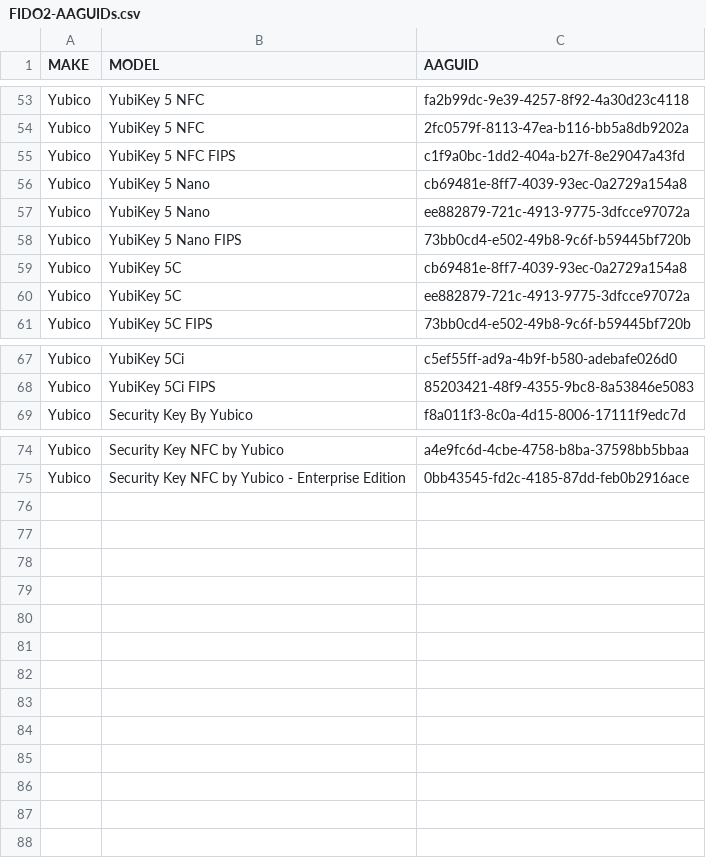
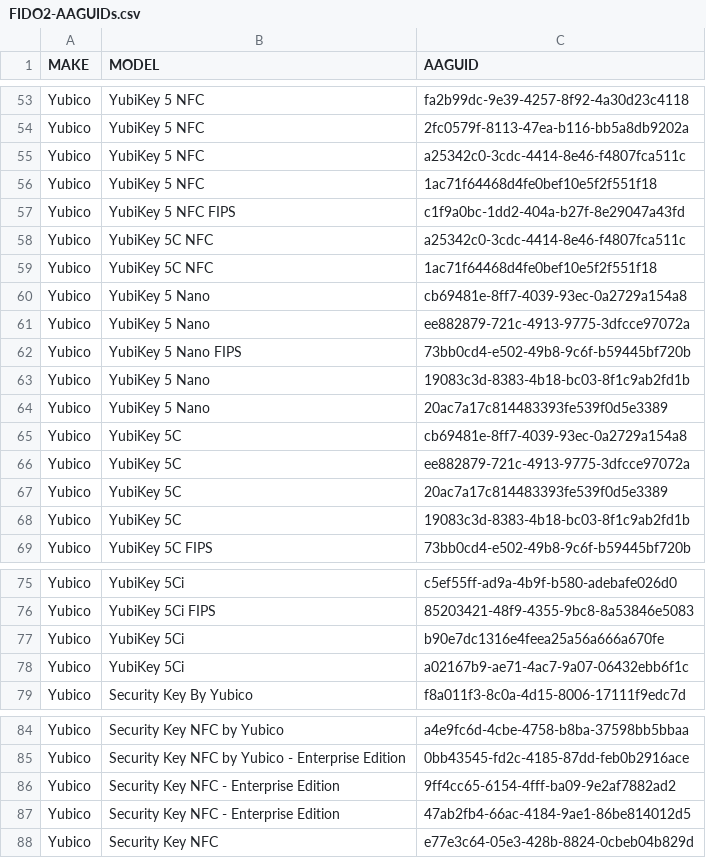
Before and after one commit to JMarkstrom/fido2-tools-collection, a CSV file: FIDO2-AAGUIDs.csv, drawn as a sheet; only a part is shown, gaps mark what is left out.

Commit message:
Update FIDO2-AAGUIDs.csv

```diff
--- a/FIDO2-AAGUIDs.csv
+++ b/FIDO2-AAGUIDs.csv
@@ -54,3 +54,7 @@ Yubico,YubiKey 5 NFC,fa2b99dc-9e39-4257-8f92-4a30d23c4118
 Yubico,YubiKey 5 NFC,2fc0579f-8113-47ea-b116-bb5a8db9202a
+Yubico,YubiKey 5 NFC,a25342c0-3cdc-4414-8e46-f4807fca511c
+Yubico,YubiKey 5 NFC,1ac71f64468d4fe0bef10e5f2f551f18
 Yubico,YubiKey 5 NFC FIPS,c1f9a0bc-1dd2-404a-b27f-8e29047a43fd
+Yubico,YubiKey 5C NFC,a25342c0-3cdc-4414-8e46-f4807fca511c
+Yubico,YubiKey 5C NFC,1ac71f64468d4fe0bef10e5f2f551f18
 Yubico,YubiKey 5 Nano,cb69481e-8ff7-4039-93ec-0a2729a154a8
@@ -58,4 +62,8 @@ Yubico,YubiKey 5 Nano,ee882879-721c-4913-9775-3dfcce97072a
 Yubico,YubiKey 5 Nano FIPS,73bb0cd4-e502-49b8-9c6f-b59445bf720b
+Yubico,YubiKey 5 Nano,19083c3d-8383-4b18-bc03-8f1c9ab2fd1b
+Yubico,YubiKey 5 Nano,20ac7a17c814483393fe539f0d5e3389
 Yubico,YubiKey 5C,cb69481e-8ff7-4039-93ec-0a2729a154a8
 Yubico,YubiKey 5C,ee882879-721c-4913-9775-3dfcce97072a
+Yubico,YubiKey 5C,20ac7a17c814483393fe539f0d5e3389
+Yubico,YubiKey 5C,19083c3d-8383-4b18-bc03-8f1c9ab2fd1b
 Yubico,YubiKey 5C FIPS,73bb0cd4-e502-49b8-9c6f-b59445bf720b
@@ -68,2 +76,4 @@ Yubico,YubiKey 5Ci,c5ef55ff-ad9a-4b9f-b580-adebafe026d0
 Yubico,YubiKey 5Ci FIPS,85203421-48f9-4355-9bc8-8a53846e5083
+Yubico,YubiKey 5Ci,b90e7dc1316e4feea25a56a666a670fe
+Yubico,YubiKey 5Ci,a02167b9-ae71-4ac7-9a07-06432ebb6f1c
 Yubico,Security Key By Yubico,f8a011f3-8c0a-4d15-8006-17111f9edc7d
@@ -75 +85,4 @@ Yubico,Security Key NFC by Yubico,a4e9fc6d-4cbe-4758-b8ba-37598bb5bbaa
 Yubico,Security Key NFC by Yubico - Enterprise Edition,0bb43545-fd2c-4185-87dd-feb0b2916ace
+Yubico,Security Key NFC - Enterprise Edition,9ff4cc65-6154-4fff-ba09-9e2af7882ad2
+Yubico,Security Key NFC - Enterprise Edition,47ab2fb4-66ac-4184-9ae1-86be814012d5
+Yubico,Security Key NFC,e77e3c64-05e3-428b-8824-0cbeb04b829d
```
